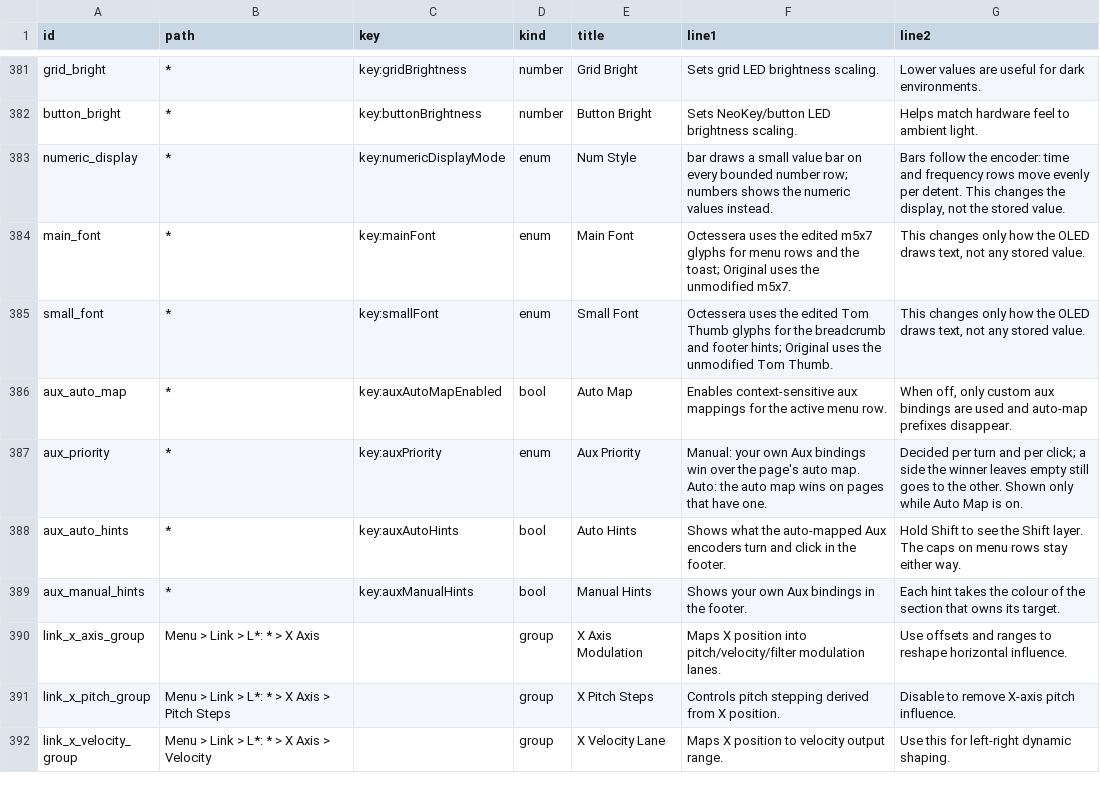
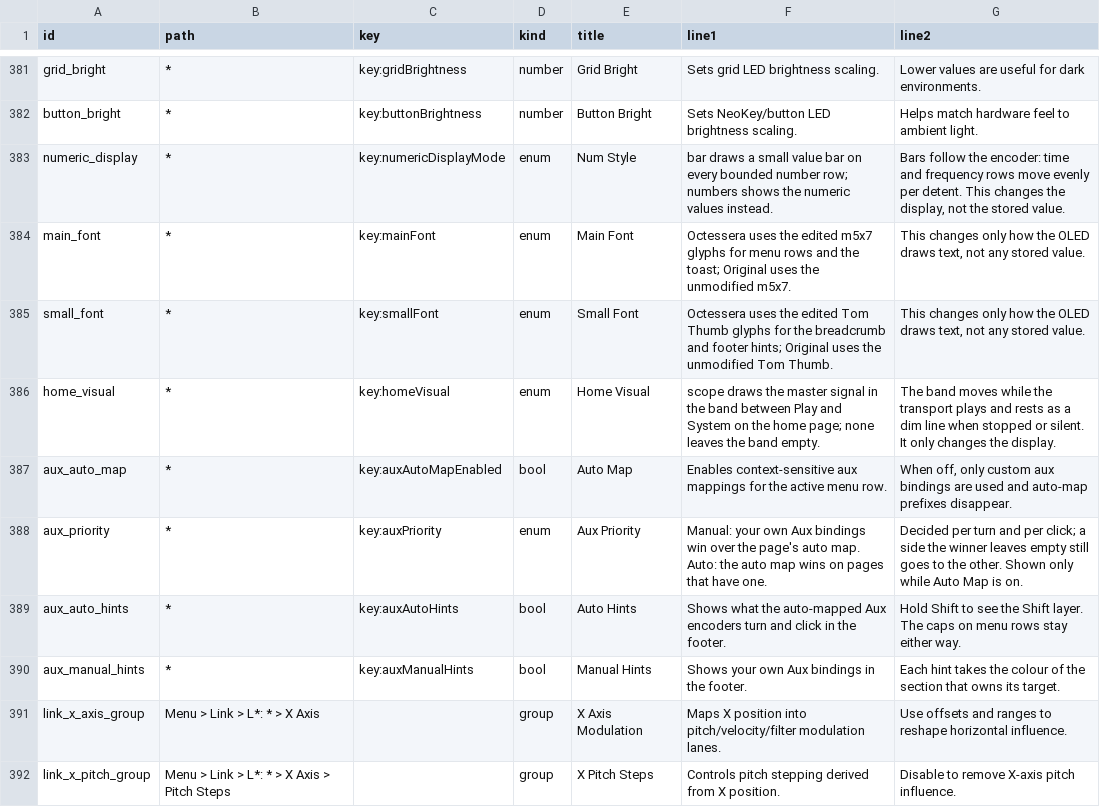
Before and after one commit to nexxyz/octessera, a TSV file: resources/menu-help-texts.tsv, drawn as a sheet; only a part is shown, gaps mark what is left out; the shorter side is filled out with more unchanged rows.

Commit message:
Add a live scope band to the home page
The root menu's spacer becomes a signal band while System > Display > Home
Visual is on (scope, the default; none keeps the old page). System drops
16 px to make room; Build, Link, Shape and Play stay put. Stopped, paused or
silent, the band is a dim static line that schedules no frames; while the
transport plays it draws the master mix with a rising zero-crossing trigger
at about 15 fps.

realtime-engine gains a preallocated lock-free SignalTap: EngineSource
copies each final block into it, mono and pair-averaged, only while a live
band selects it, and costs one flag check per block otherwise. The runtime
reads and analyses the ring when it captures a band step; each step is one
scene generation and one timed display deadline.

The boards now write only the span of rows that changed as one SSD1351
column window, so a band step sends 27 of 128 rows.

The choice saves as homeVisual in the system preferences.

```diff
--- a/resources/menu-help-texts.tsv
+++ b/resources/menu-help-texts.tsv
@@ -385,2 +385,3 @@ main_font	*	key:mainFont	enum	Main Font	Octessera uses the edited m5x7 glyphs fo
 small_font	*	key:smallFont	enum	Small Font	Octessera uses the edited Tom Thumb glyphs for the breadcrumb and footer hints; Original uses the unmodified Tom Thumb.	This changes only how the OLED draws text, not any stored value.
+home_visual	*	key:homeVisual	enum	Home Visual	scope draws the master signal in the band between Play and System on the home page; none leaves the band empty.	The band moves while the transport plays and rests as a dim line when stopped or silent. It only changes the display.
 aux_auto_map	*	key:auxAutoMapEnabled	bool	Auto Map	Enables context-sensitive aux mappings for the active menu row.	When off, only custom aux bindings are used and auto-map prefixes disappear.
```
Also changed, not shown: 57 other files.
